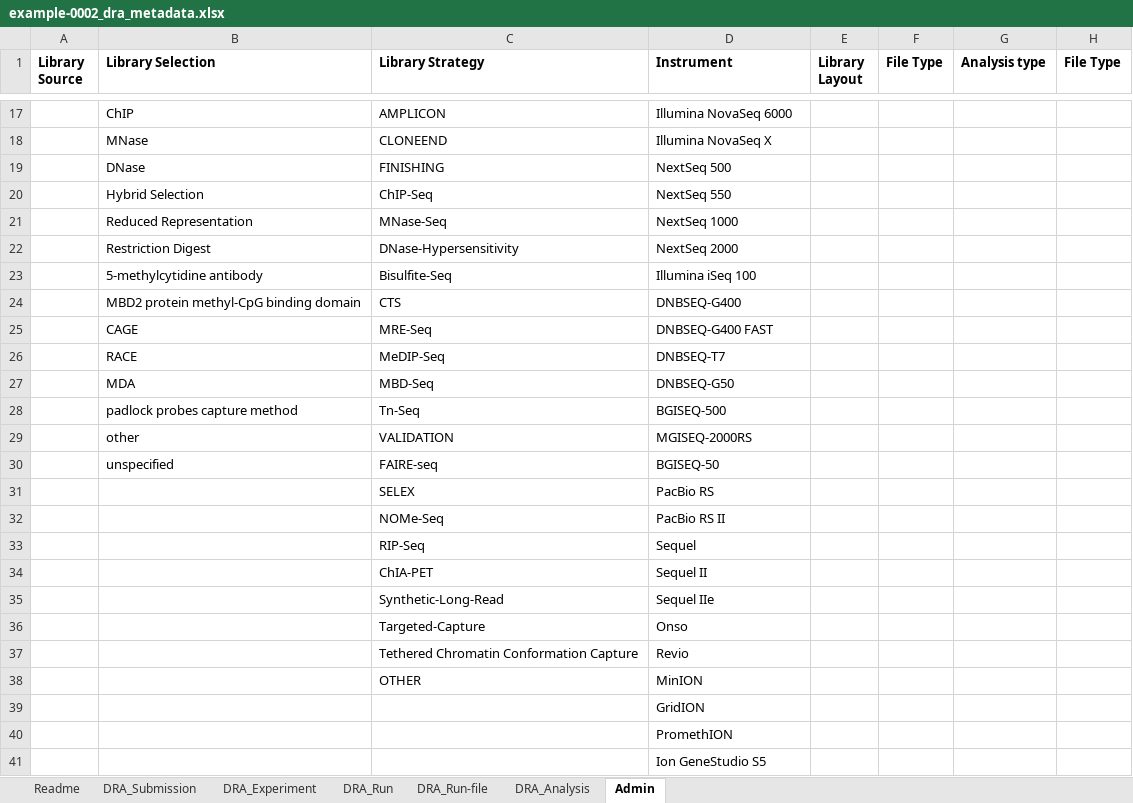
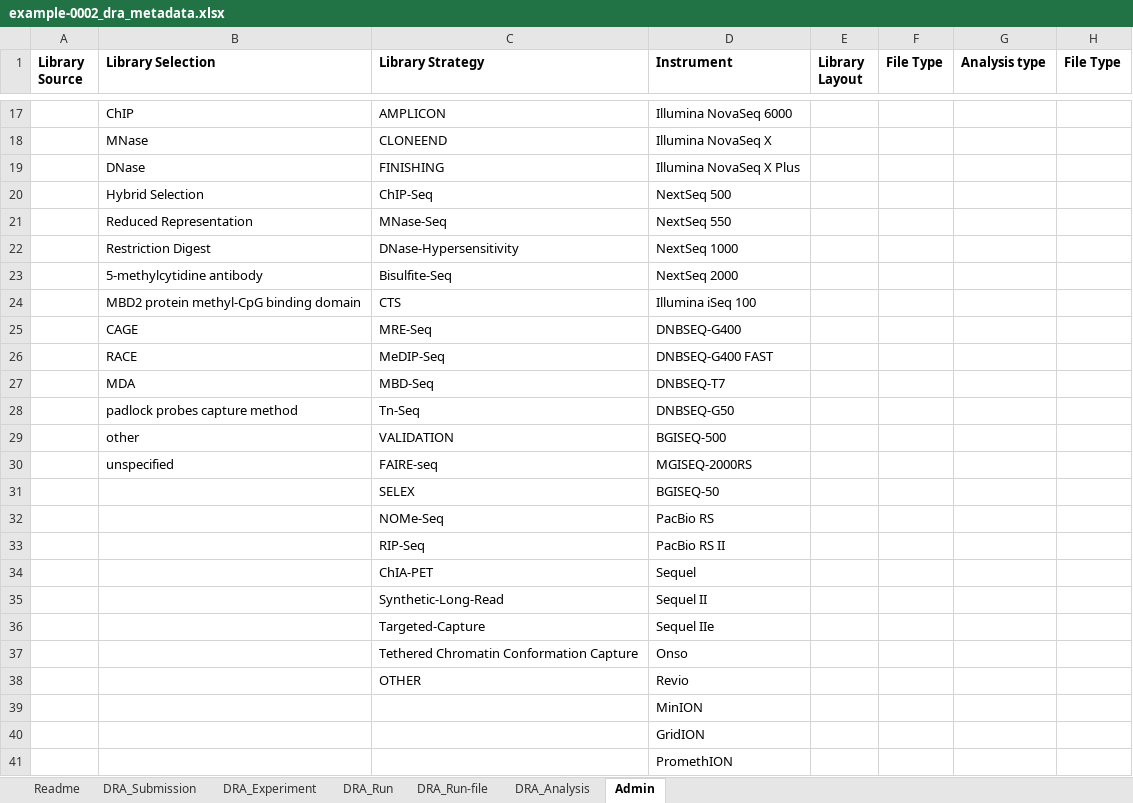
Before and after one commit to ddbj/submission-excel2xml, an Excel workbook: example/example-0002_dra_metadata.xlsx, sheet Admin, drawn as a sheet; only a part is shown, gaps mark what is left out; the shorter side is filled out with more unchanged rows; values as stored, in another font and other column widths than the file's, no borders; removed rows and columns are numbered as before the commit, all else as after; the diff names each change by its address in the sheet, - before the commit and + after, or states it on an @@ line.

```diff
--- a/example/example-0002_dra_metadata.xlsx (sheet Admin)
+++ b/example/example-0002_dra_metadata.xlsx (sheet Admin)
-D19 (Instrument): NextSeq 500
+D19 (Instrument): Illumina NovaSeq X Plus
-D20 (Instrument): NextSeq 550
+D20 (Instrument): NextSeq 500
-D21 (Instrument): NextSeq 1000
+D21 (Instrument): NextSeq 550
-D22 (Instrument): NextSeq 2000
+D22 (Instrument): NextSeq 1000
-D23 (Instrument): Illumina iSeq 100
+D23 (Instrument): NextSeq 2000
-D24 (Instrument): DNBSEQ-G400
+D24 (Instrument): Illumina iSeq 100
-D25 (Instrument): DNBSEQ-G400 FAST
+D25 (Instrument): DNBSEQ-G400
-D26 (Instrument): DNBSEQ-T7
+D26 (Instrument): DNBSEQ-G400 FAST
-D27 (Instrument): DNBSEQ-G50
+D27 (Instrument): DNBSEQ-T7
-D28 (Instrument): BGISEQ-500
+D28 (Instrument): DNBSEQ-G50
-D29 (Instrument): MGISEQ-2000RS
+D29 (Instrument): BGISEQ-500
-D30 (Instrument): BGISEQ-50
+D30 (Instrument): MGISEQ-2000RS
-D31 (Instrument): PacBio RS
+D31 (Instrument): BGISEQ-50
-D32 (Instrument): PacBio RS II
+D32 (Instrument): PacBio RS
-D33 (Instrument): Sequel
+D33 (Instrument): PacBio RS II
-D34 (Instrument): Sequel II
+D34 (Instrument): Sequel
-D35 (Instrument): Sequel IIe
+D35 (Instrument): Sequel II
+row 36:  |  | Targeted-Capture | Sequel IIe
-C37 (Library Strategy): Targeted-Capture
+C37 (Library Strategy): Tethered Chromatin Conformation Capture
-row 37:  |  | Tethered Chromatin Conformation Capture | Revio
-D38 (Instrument): MinION
+D38 (Instrument): Revio
+row 39:  |  |  | MinION
```
Also changed, not shown: sheet Readme, example/example-0001_dra_metadata.xlsx, metadata_dra.xlsx.
